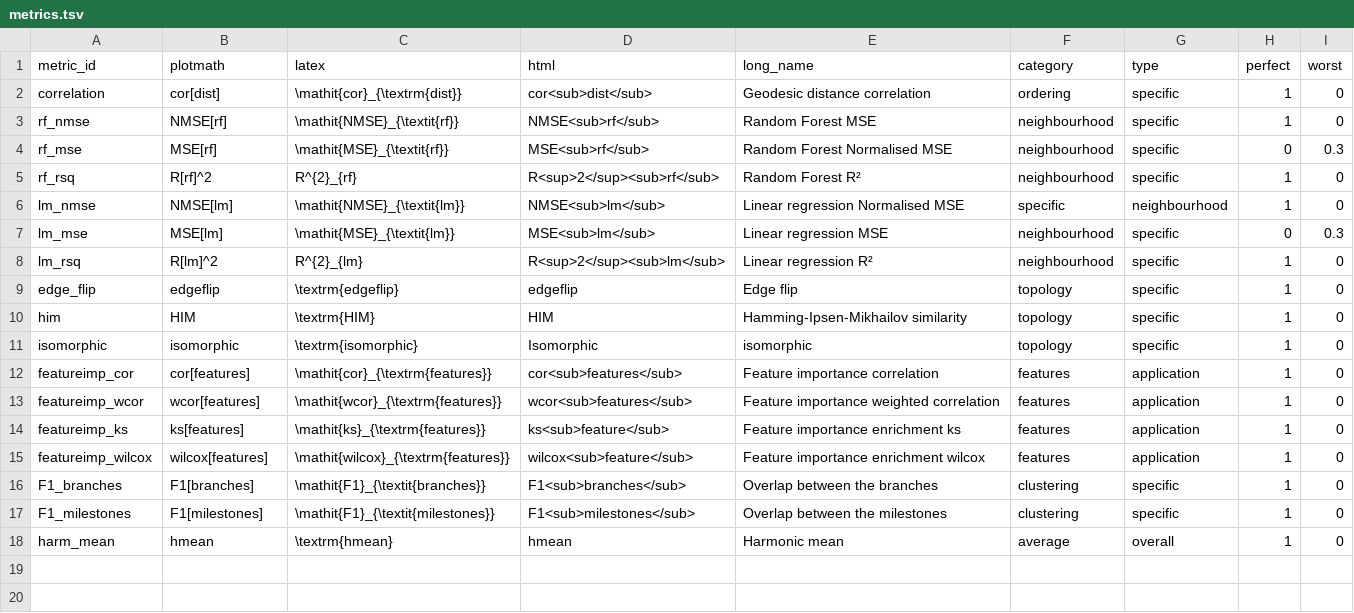
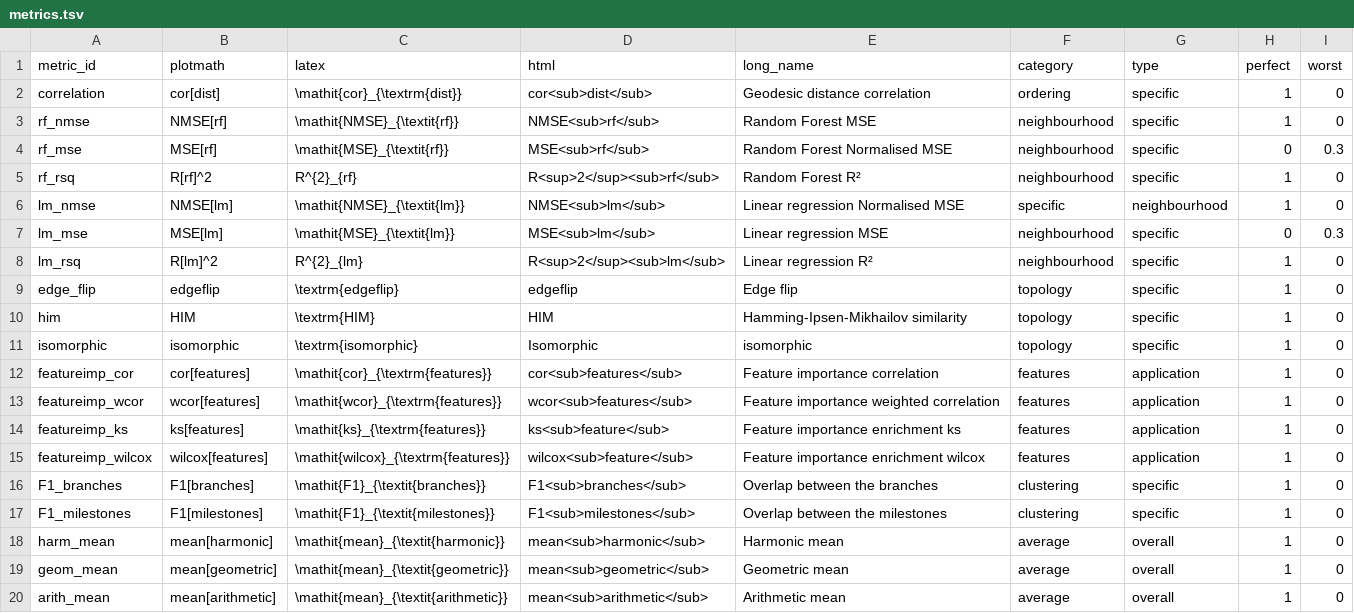
Before and after one commit to dynverse/dyneval, a TSV file: data-raw/metrics.tsv, drawn as a sheet.

Commit message:
add means to dyneval

```diff
--- a/data-raw/metrics.tsv
+++ b/data-raw/metrics.tsv
@@ -17,2 +17,4 @@ F1_branches	F1[branches]	\mathit{F1}_{\textit{branches}}	F1<sub>branches</sub>	O
 F1_milestones	F1[milestones]	\mathit{F1}_{\textit{milestones}}	F1<sub>milestones</sub>	Overlap between the milestones	clustering	specific	1	0
-harm_mean	hmean	\textrm{hmean}	hmean	Harmonic mean	average	overall	1	0
+harm_mean	mean[harmonic]	\mathit{mean}_{\textit{harmonic}}	mean<sub>harmonic</sub>	Harmonic mean	average	overall	1	0
+geom_mean	mean[geometric]	\mathit{mean}_{\textit{geometric}}	mean<sub>geometric</sub>	Geometric mean	average	overall	1	0
+arith_mean	mean[arithmetic]	\mathit{mean}_{\textit{arithmetic}}	mean<sub>arithmetic</sub>	Arithmetic mean	average	overall	1	0
```
Also changed, not shown: 1 other file.
